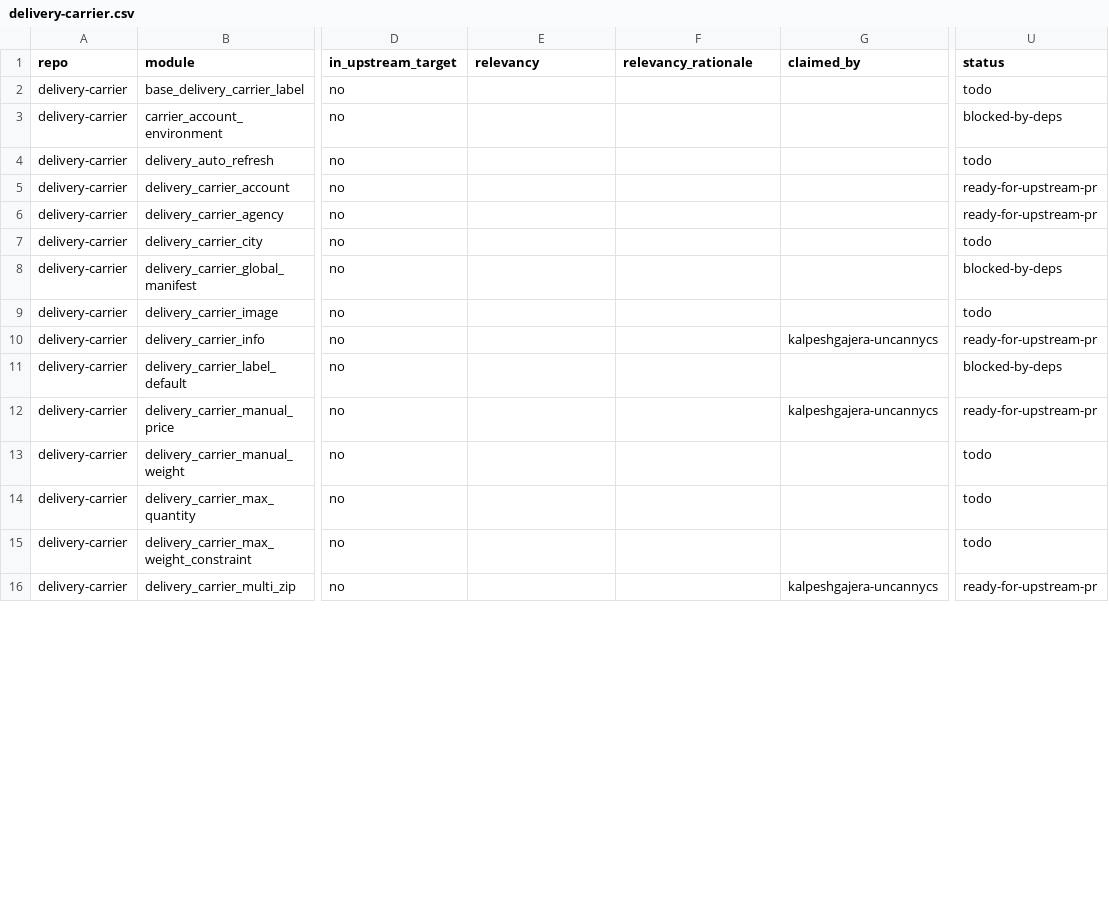
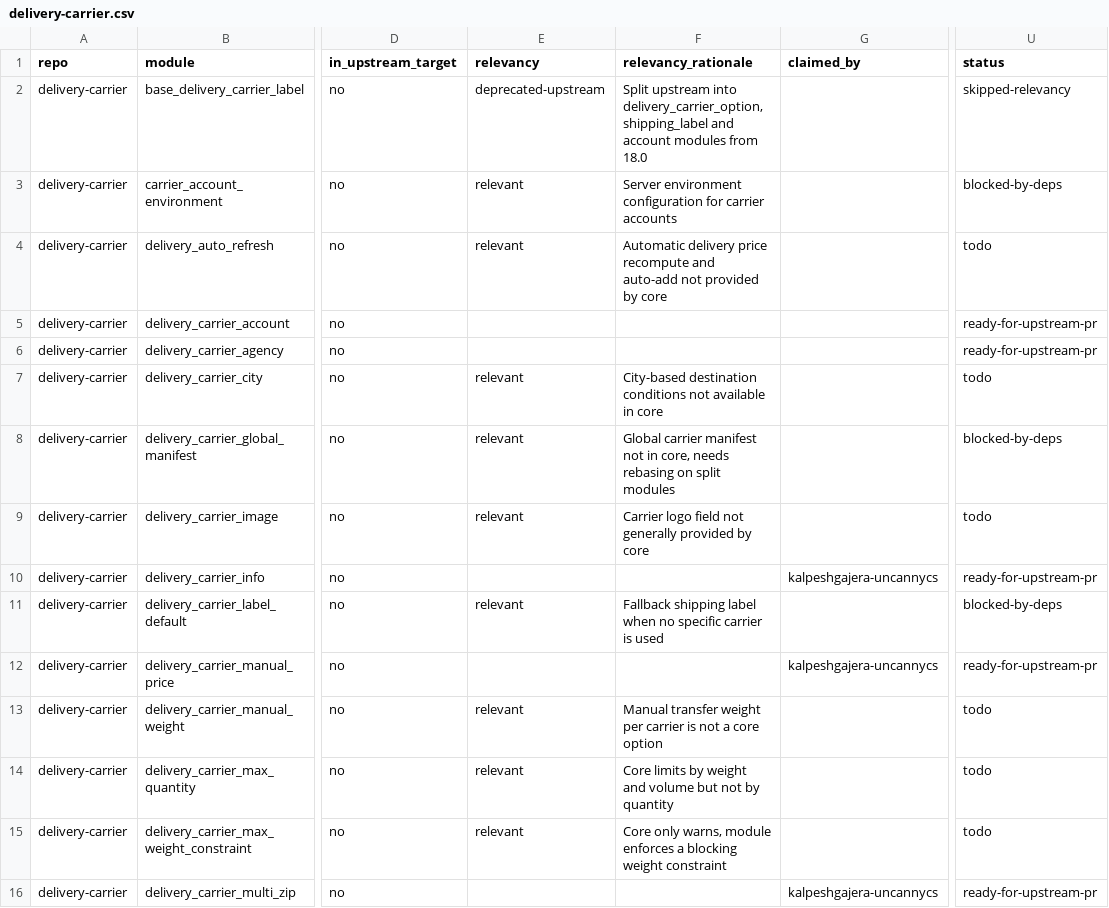
Before and after one commit to BADEP/oca-migration-tools, a CSV file: reports/20.0/delivery-carrier.csv, drawn as a sheet; only a part is shown, gaps mark what is left out; the diff covers the shown part only; the diff names each change by its address in the sheet, - before the commit and + after, or states it on an @@ line.

```diff
--- a/reports/20.0/delivery-carrier.csv
+++ b/reports/20.0/delivery-carrier.csv
-E2 (relevancy): (empty)
+E2 (relevancy): deprecated-upstream
-F2 (relevancy_rationale): (empty)
+F2 (relevancy_rationale): Split upstream into delivery_carrier_option, shipping_label and account modules from 18.0
-U2 (status): todo
+U2 (status): skipped-relevancy
-E3:E4 (relevancy): (empty)
+E3:E4 (relevancy): relevant
-F3 (relevancy_rationale): (empty)
+F3 (relevancy_rationale): Server environment configuration for carrier accounts
-F4 (relevancy_rationale): (empty)
+F4 (relevancy_rationale): Automatic delivery price recompute and auto-add not provided by core
-E7:E9 (relevancy): (empty)
+E7:E9 (relevancy): relevant
-F7 (relevancy_rationale): (empty)
+F7 (relevancy_rationale): City-based destination conditions not available in core
-F8 (relevancy_rationale): (empty)
+F8 (relevancy_rationale): Global carrier manifest not in core, needs rebasing on split modules
-F9 (relevancy_rationale): (empty)
+F9 (relevancy_rationale): Carrier logo field not generally provided by core
-E11 (relevancy): (empty)
+E11 (relevancy): relevant
-F11 (relevancy_rationale): (empty)
+F11 (relevancy_rationale): Fallback shipping label when no specific carrier is used
-E13:E15 (relevancy): (empty)
+E13:E15 (relevancy): relevant
-F13 (relevancy_rationale): (empty)
+F13 (relevancy_rationale): Manual transfer weight per carrier is not a core option
-F14 (relevancy_rationale): (empty)
+F14 (relevancy_rationale): Core limits by weight and volume but not by quantity
-F15 (relevancy_rationale): (empty)
+F15 (relevancy_rationale): Core only warns, module enforces a blocking weight constraint
```
Also changed, not shown: 92 edited cells elsewhere in this file, reports/20.0/account-invoicing.csv, reports/20.0/product-attribute.csv, 43 other files.
